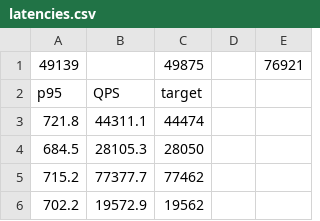
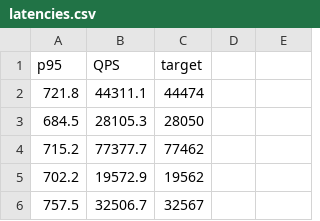
Before and after one commit to dlekkas/kube_scheduler, a CSV file: part_4/results/question_4_2_3/scheduler_2021-05-25T12-15-48Z/latencies.csv, drawn as a sheet; only a part is shown; the shorter side is filled out with more unchanged rows; the diff names each change by its address in the sheet, - before the commit and + after, or states it on an @@ line.

Commit message:
Scheduler output plotting code and plots

```diff
--- a/part_4/results/question_4_2_3/scheduler_2021-05-25T12-15-48Z/latencies.csv
+++ b/part_4/results/question_4_2_3/scheduler_2021-05-25T12-15-48Z/latencies.csv
-row 1: 49139 |  | 49875 |  | 76921
```
Also changed, not shown: 14 other files.
